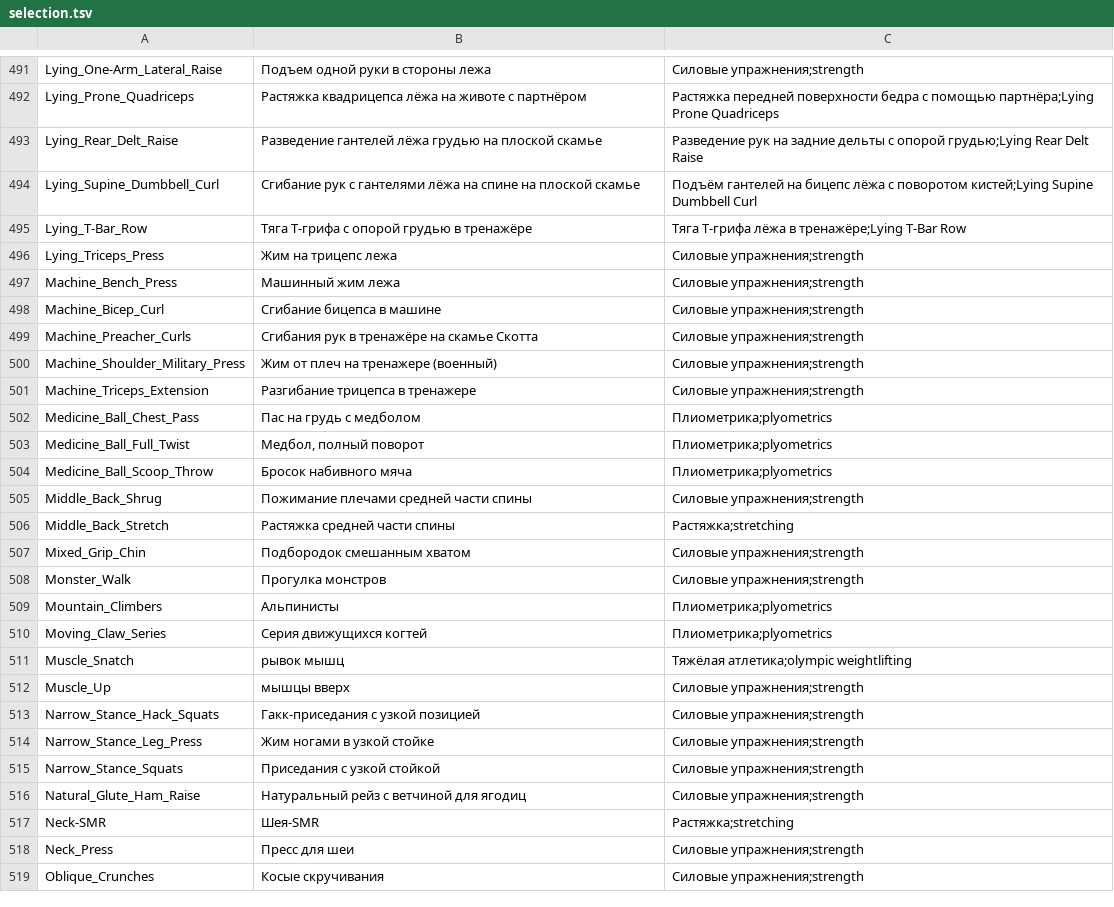
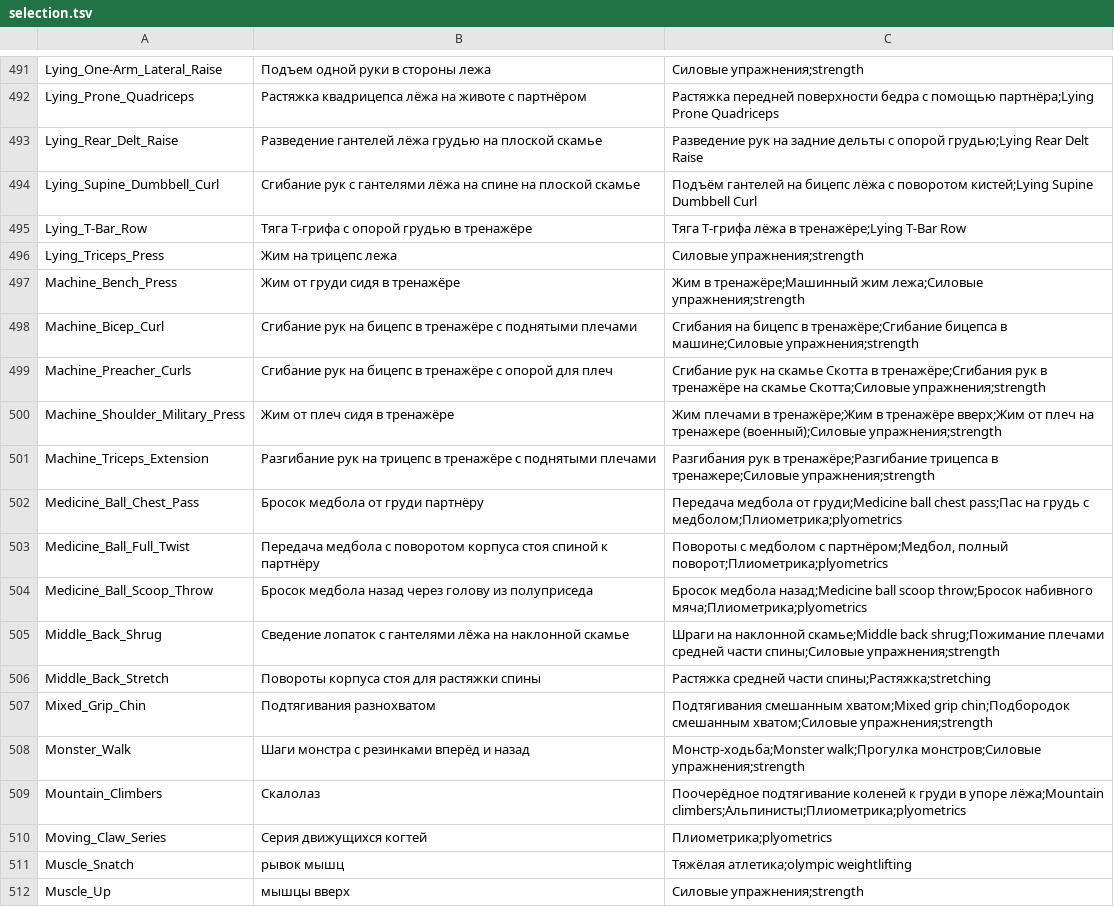
Before and after one commit to KeltorHD/Fitness-Tracker, a TSV file: Data/ExerciseLibrary/selection.tsv, drawn as a sheet; only a part is shown, gaps mark what is left out; the shorter side is filled out with more unchanged rows.

```diff
--- a/Data/ExerciseLibrary/selection.tsv
+++ b/Data/ExerciseLibrary/selection.tsv
@@ -496,15 +496,15 @@ Lying_T-Bar_Row	Тяга Т-грифа с опорой грудью в трен
 Lying_Triceps_Press	Жим на трицепс лежа	Силовые упражнения;strength
-Machine_Bench_Press	Машинный жим лежа	Силовые упражнения;strength
-Machine_Bicep_Curl	Сгибание бицепса в машине	Силовые упражнения;strength
-Machine_Preacher_Curls	Сгибания рук в тренажёре на скамье Скотта	Силовые упражнения;strength
-Machine_Shoulder_Military_Press	Жим от плеч на тренажере (военный)	Силовые упражнения;strength
-Machine_Triceps_Extension	Разгибание трицепса в тренажере	Силовые упражнения;strength
-Medicine_Ball_Chest_Pass	Пас на грудь с медболом	Плиометрика;plyometrics
-Medicine_Ball_Full_Twist	Медбол, полный поворот	Плиометрика;plyometrics
-Medicine_Ball_Scoop_Throw	Бросок набивного мяча	Плиометрика;plyometrics
-Middle_Back_Shrug	Пожимание плечами средней части спины	Силовые упражнения;strength
-Middle_Back_Stretch	Растяжка средней части спины	Растяжка;stretching
-Mixed_Grip_Chin	Подбородок смешанным хватом	Силовые упражнения;strength
-Monster_Walk	Прогулка монстров	Силовые упражнения;strength
-Mountain_Climbers	Альпинисты	Плиометрика;plyometrics
+Machine_Bench_Press	Жим от груди сидя в тренажёре	Жим в тренажёре;Машинный жим лежа;Силовые упражнения;strength
+Machine_Bicep_Curl	Сгибание рук на бицепс в тренажёре с поднятыми плечами	Сгибания на бицепс в тренажёре;Сгибание бицепса в машине;Силовые упражнения;strength
+Machine_Preacher_Curls	Сгибание рук на бицепс в тренажёре с опорой для плеч	Сгибание рук на скамье Скотта в тренажёре;Сгибания рук в тренажёре на скамье Скотта;Силовые упражнения;strength
+Machine_Shoulder_Military_Press	Жим от плеч сидя в тренажёре	Жим плечами в тренажёре;Жим в тренажёре вверх;Жим от плеч на тренажере (военный);Силовые упражнения;strength
+Machine_Triceps_Extension	Разгибание рук на трицепс в тренажёре с поднятыми плечами	Разгибания рук в тренажёре;Разгибание трицепса в тренажере;Силовые упражнения;strength
+Medicine_Ball_Chest_Pass	Бросок медбола от груди партнёру	Передача медбола от груди;Medicine ball chest pass;Пас на грудь с медболом;Плиометрика;plyometrics
+Medicine_Ball_Full_Twist	Передача медбола с поворотом корпуса стоя спиной к партнёру	Повороты с медболом с партнёром;Медбол, полный поворот;Плиометрика;plyometrics
+Medicine_Ball_Scoop_Throw	Бросок медбола назад через голову из полуприседа	Бросок медбола назад;Medicine ball scoop throw;Бросок набивного мяча;Плиометрика;plyometrics
+Middle_Back_Shrug	Сведение лопаток с гантелями лёжа на наклонной скамье	Шраги на наклонной скамье;Middle back shrug;Пожимание плечами средней части спины;Силовые упражнения;strength
+Middle_Back_Stretch	Повороты корпуса стоя для растяжки спины	Растяжка средней части спины;Растяжка;stretching
+Mixed_Grip_Chin	Подтягивания разнохватом	Подтягивания смешанным хватом;Mixed grip chin;Подбородок смешанным хватом;Силовые упражнения;strength
+Monster_Walk	Шаги монстра с резинками вперёд и назад	Монстр-ходьба;Monster walk;Прогулка монстров;Силовые упражнения;strength
+Mountain_Climbers	Скалолаз	Поочерёдное подтягивание коленей к груди в упоре лёжа;Mountain climbers;Альпинисты;Плиометрика;plyometrics
 Moving_Claw_Series	Серия движущихся когтей	Плиометрика;plyometrics
```
Also changed, not shown: Data/ExerciseLibrary/instructions.ru.tsv, 4 other files.
